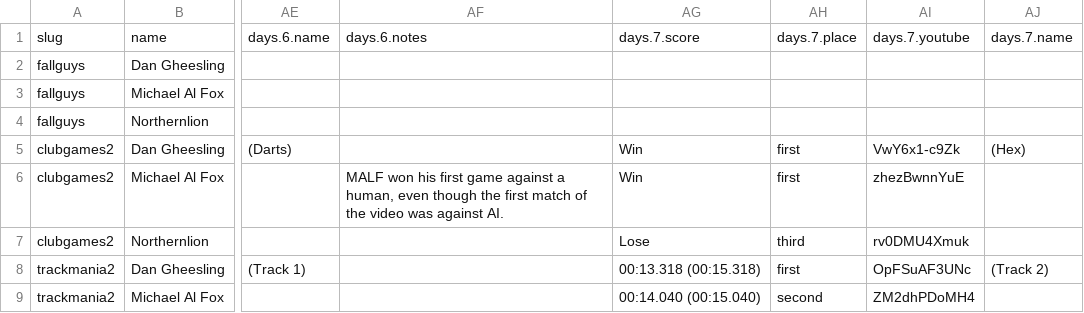
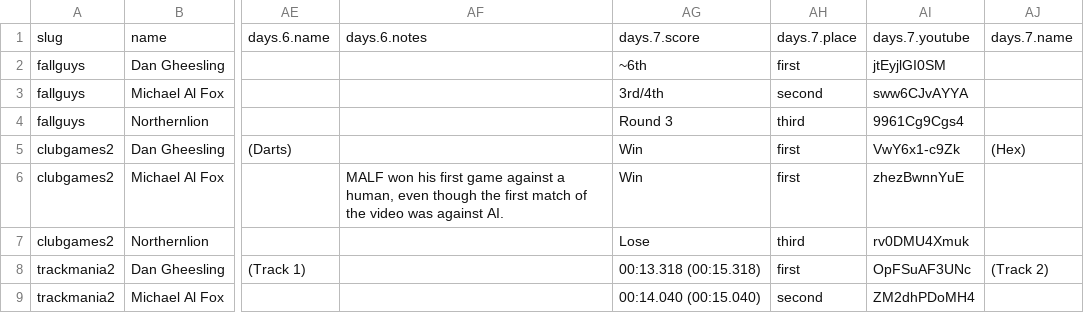
Before and after one commit to bcranton/goldengoblet.net, a CSV file: src/data/score.csv, drawn as a sheet; only a part is shown, gaps mark what is left out; the diff names each change by its address in the sheet, - before the commit and + after, or states it on an @@ line.

Commit message:
score update

```diff
--- a/src/data/score.csv
+++ b/src/data/score.csv
-AG2: (empty)
+AG2: ~6th
-AH2: (empty)
+AH2: first
-AI2: (empty)
+AI2: jtEyjlGI0SM
-AG3: (empty)
+AG3: 3rd/4th
-AH3: (empty)
+AH3: second
-AI3: (empty)
+AI3: sww6CJvAYYA
-AG4: (empty)
+AG4: Round 3
-AH4: (empty)
+AH4: third
-AI4: (empty)
+AI4: 9961Cg9Cgs4
```
Also changed, not shown: src/data/games.csv.
